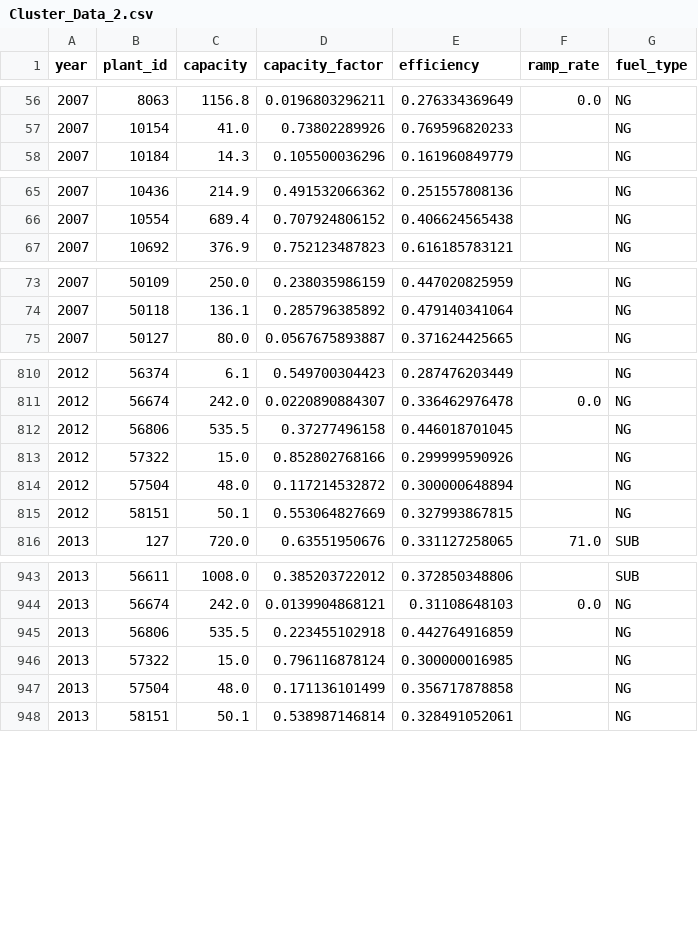
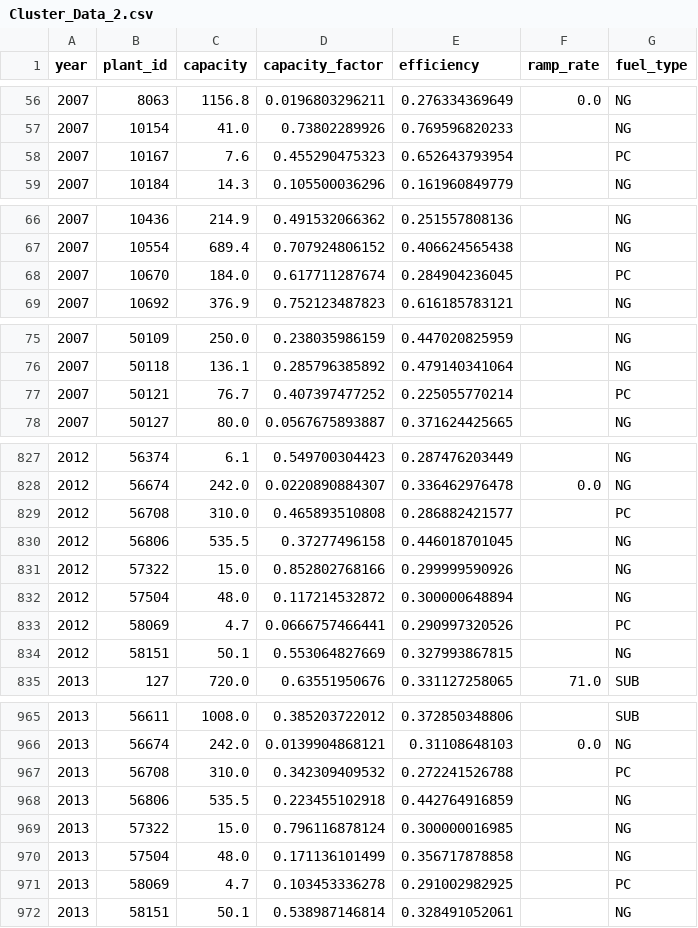
Before and after one commit to gschivley/ERCOT_power, a CSV file: Clean Data/Cluster_Data_2.csv, drawn as a sheet; only a part is shown, gaps mark what is left out; the diff covers the shown part only.

Commit message:
Correct fuel type filter
Had RFO as a fuel filter when it should have been PC. Re-export the
Cluster_Data_2.csv file

```diff
--- a/Clean Data/Cluster_Data_2.csv
+++ b/Clean Data/Cluster_Data_2.csv
@@ -57,2 +57,3 @@ year,plant_id,capacity,capacity_factor,efficiency,ramp_rate,fuel_type
 2007,10154,41.0,0.73802289926,0.769596820233,,NG
+2007,10167,7.6,0.455290475323,0.652643793954,,PC
 2007,10184,14.3,0.105500036296,0.161960849779,,NG
@@ -66,2 +67,3 @@ year,plant_id,capacity,capacity_factor,efficiency,ramp_rate,fuel_type
 2007,10554,689.4,0.707924806152,0.406624565438,,NG
+2007,10670,184.0,0.617711287674,0.284904236045,,PC
 2007,10692,376.9,0.752123487823,0.616185783121,,NG
@@ -74,2 +76,3 @@ year,plant_id,capacity,capacity_factor,efficiency,ramp_rate,fuel_type
 2007,50118,136.1,0.285796385892,0.479140341064,,NG
+2007,50121,76.7,0.407397477252,0.225055770214,,PC
 2007,50127,80.0,0.0567675893887,0.371624425665,,NG
@@ -811,2 +828,3 @@ year,plant_id,capacity,capacity_factor,efficiency,ramp_rate,fuel_type
 2012,56674,242.0,0.0220890884307,0.336462976478,0.0,NG
+2012,56708,310.0,0.465893510808,0.286882421577,,PC
 2012,56806,535.5,0.37277496158,0.446018701045,,NG
@@ -814,2 +832,3 @@ year,plant_id,capacity,capacity_factor,efficiency,ramp_rate,fuel_type
 2012,57504,48.0,0.117214532872,0.300000648894,,NG
+2012,58069,4.7,0.0666757466441,0.290997320526,,PC
 2012,58151,50.1,0.553064827669,0.327993867815,,NG
@@ -944,2 +966,3 @@ year,plant_id,capacity,capacity_factor,efficiency,ramp_rate,fuel_type
 2013,56674,242.0,0.0139904868121,0.31108648103,0.0,NG
+2013,56708,310.0,0.342309409532,0.272241526788,,PC
 2013,56806,535.5,0.223455102918,0.442764916859,,NG
@@ -947,2 +970,3 @@ year,plant_id,capacity,capacity_factor,efficiency,ramp_rate,fuel_type
 2013,57504,48.0,0.171136101499,0.356717878858,,NG
+2013,58069,4.7,0.103453336278,0.291002982925,,PC
 2013,58151,50.1,0.538987146814,0.328491052061,,NG
```
Also changed, not shown: 23 added rows elsewhere in this file, 1 other file.
